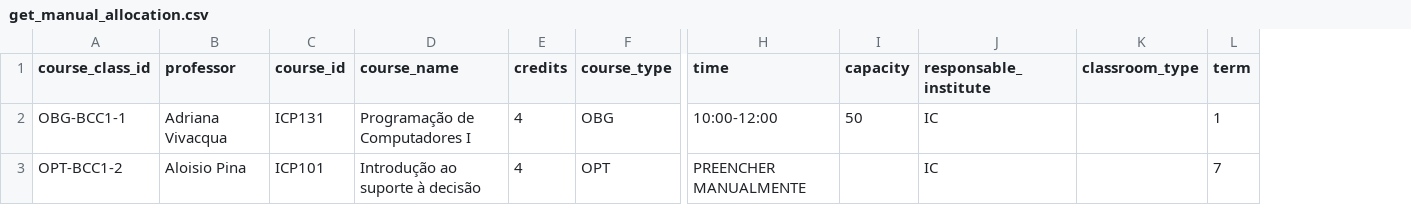
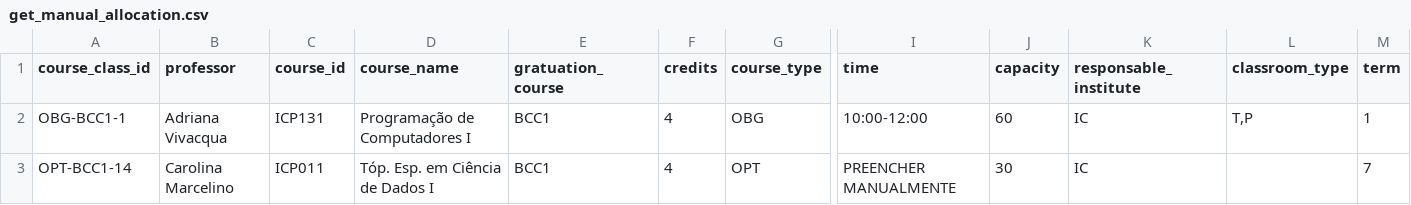
Before and after one commit to gabriellydeandrade/course_timetabling, a CSV file: cache/get_manual_allocation.csv, drawn as a sheet; only a part is shown, gaps mark what is left out; addresses are those after the commit; the diff names each change by its address in the sheet, - before the commit and + after, or states it on an @@ line.

```diff
--- a/cache/get_manual_allocation.csv
+++ b/cache/get_manual_allocation.csv
+column E (gratuation_course), rows 2-3: BCC1 | BCC1
-J2 (capacity): 50
+J2 (capacity): 60
-L2 (classroom_type): (empty)
+L2 (classroom_type): T,P
-A3 (course_class_id): OPT-BCC1-2
+A3 (course_class_id): OPT-BCC1-14
-B3 (professor): Aloisio Pina
+B3 (professor): Carolina Marcelino
-C3 (course_id): ICP101
+C3 (course_id): ICP011
-D3 (course_name): Introdução ao suporte à decisão
+D3 (course_name): Tóp. Esp. em Ciência de Dados I
-J3 (capacity): (empty)
+J3 (capacity): 30
```
Also changed, not shown: cache/get_permanent_professors.csv, cache/get_required_courses.csv, 7 other files.
